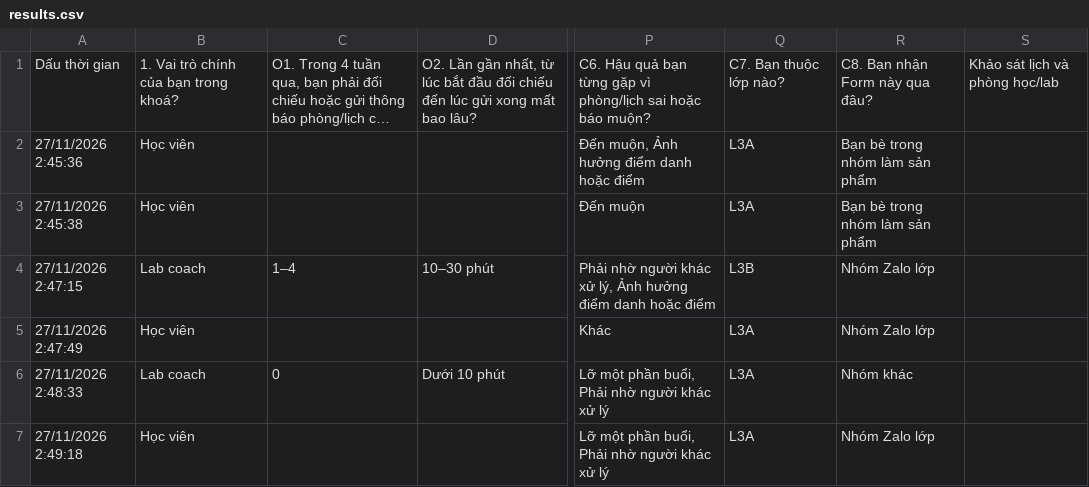
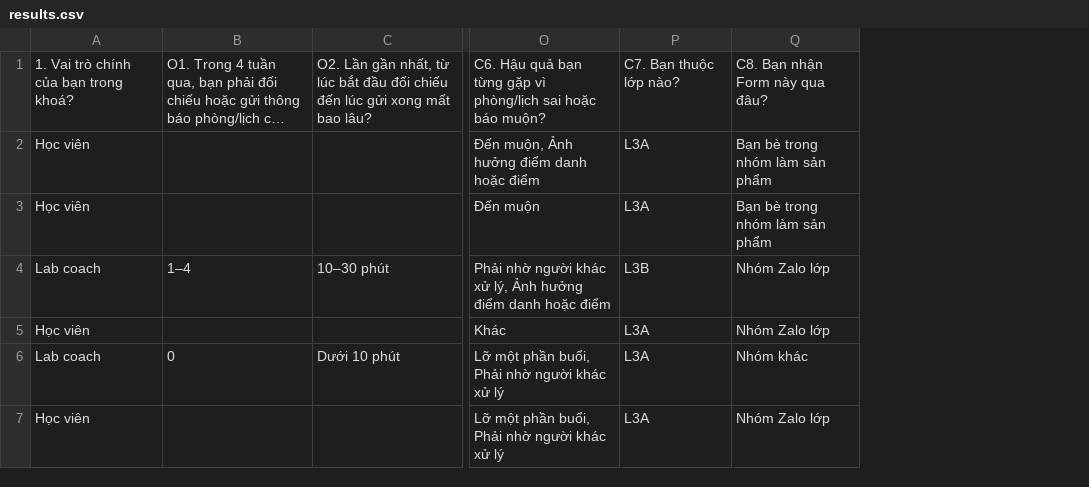
Before and after one commit to VUDUCTHANG130604/K5-Day15-L3A-Als-do-all, a CSV file: evidence/survey/results.csv, drawn as a sheet; only a part is shown, gaps mark what is left out; long unchanged cells end in …; removed rows and columns are numbered as before the commit, all else as after; the diff covers the shown part only; the diff names each change by its address in the sheet, - before the commit and + after, or states it on an @@ line.

```diff
--- a/evidence/survey/results.csv
+++ b/evidence/survey/results.csv
-column A, rows 1-7: Dấu thời gian | 27/11/2026 2:45:36 | 27/11/2026 2:45:38 | 27/11/2026 2:47:15 | 27/11/2026 2:47:49 | 27/11/2026 2:48:33 | 27/11/2026 2:49:18
-column S, row 1: Khảo sát lịch và phòng học/lab
```
Also changed, not shown: 6 added rows elsewhere in this file, 6 other files.
